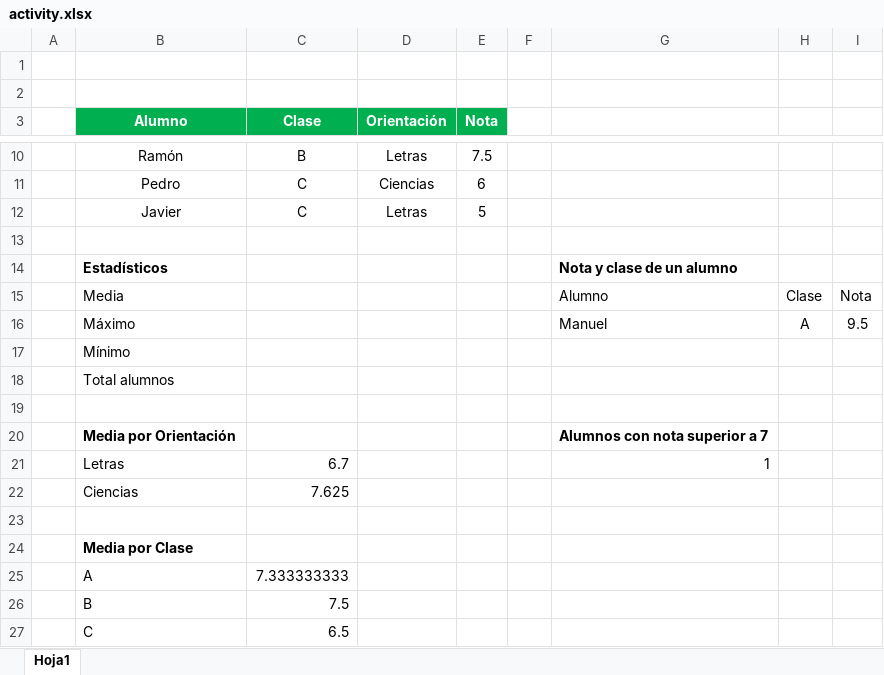
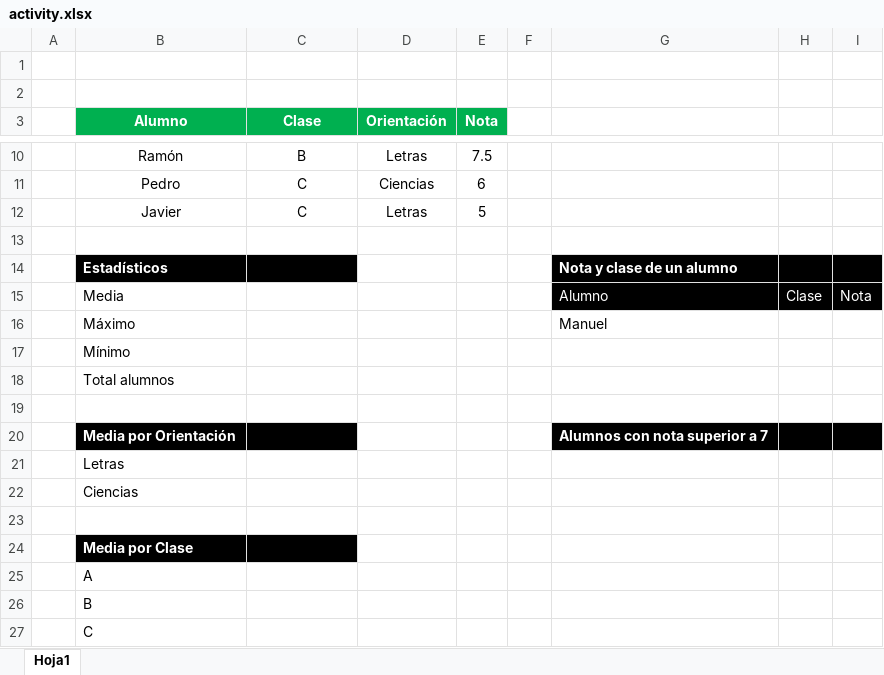
Before and after one commit to EduardoAlmaraz/Excel-Activities, an Excel workbook: 2_2/activity.xlsx, sheet Hoja1, drawn as a sheet; only a part is shown, gaps mark what is left out; values as stored, in another font and other column widths than the file's, no borders; the diff names each change by its address in the sheet, - before the commit and + after, or states it on an @@ line.

Commit message:
Se modifica actividad para ejercicios de excel

```diff
--- a/2_2/activity.xlsx (sheet Hoja1)
+++ b/2_2/activity.xlsx (sheet Hoja1)
-B14:C14 fill: none
+B14:C14 fill: #000000
-B14 text colour: black
+B14 text colour: #FFFFFF
-G14:I15 fill: none
+G14:I15 fill: #000000
-G14 text colour: black
+G14 text colour: #FFFFFF
-G15:I15 text colour: black
+G15:I15 text colour: #FFFFFF
-H16: A
+H16: (empty)
-I16: 9.5
+I16: (empty)
-B20:C20 fill: none
+B20:C20 fill: #000000
-B20 text colour: black
+B20 text colour: #FFFFFF
-G20:I20 fill: none
+G20:I20 fill: #000000
-G20 text colour: black
+G20 text colour: #FFFFFF
-C21 (Clase): 6.7
+C21 (Clase): (empty)
-G21: 1
+G21: (empty)
-C22 (Clase): 7.625
+C22 (Clase): (empty)
-B24:C24 fill: none
+B24:C24 fill: #000000
-B24 text colour: black
+B24 text colour: #FFFFFF
-C25 (Clase): 7.333333333
+C25 (Clase): (empty)
-C26 (Clase): 7.5
+C26 (Clase): (empty)
-C27 (Clase): 6.5
+C27 (Clase): (empty)
```
Also changed, not shown: 2_2/activity_solved.xlsx, 1 other file.
